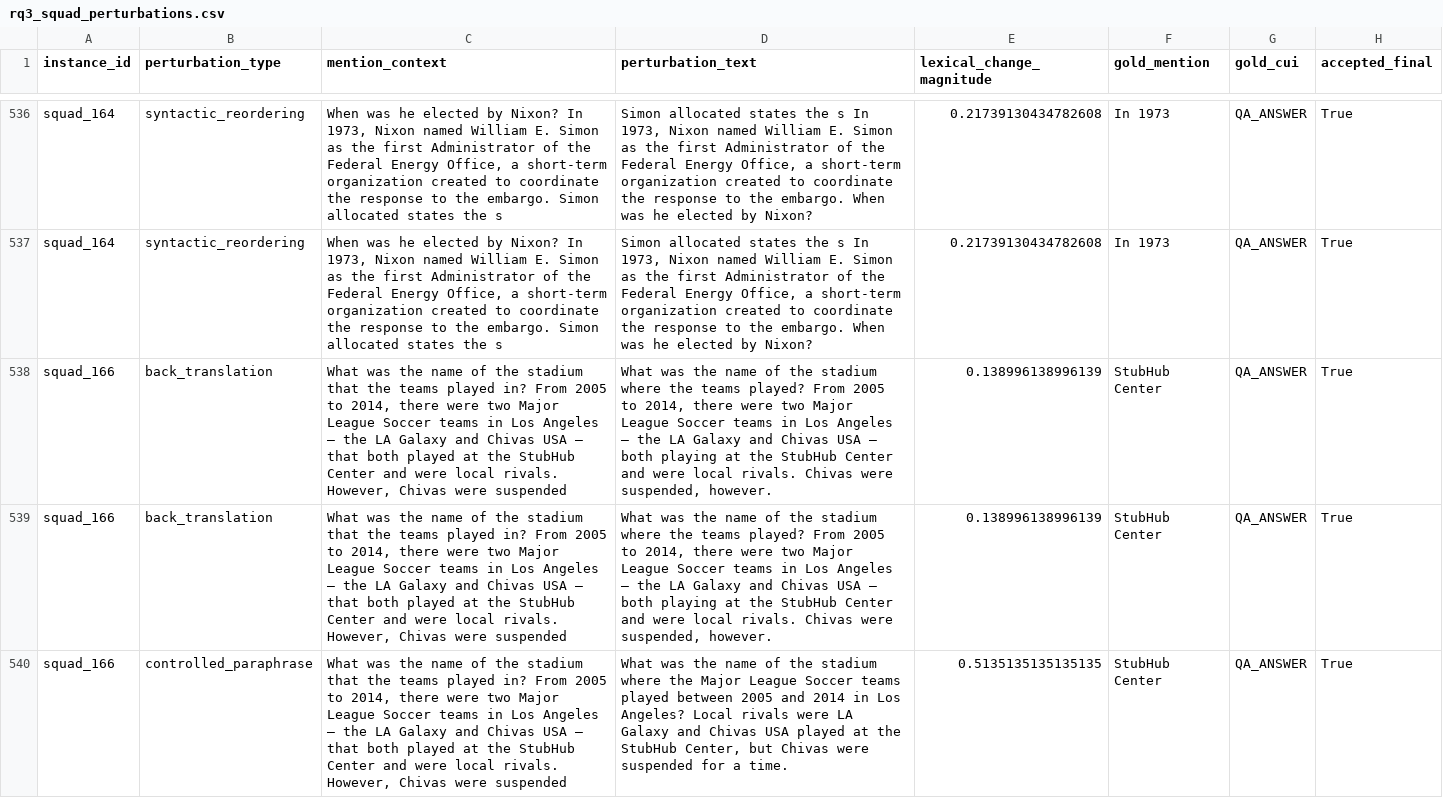
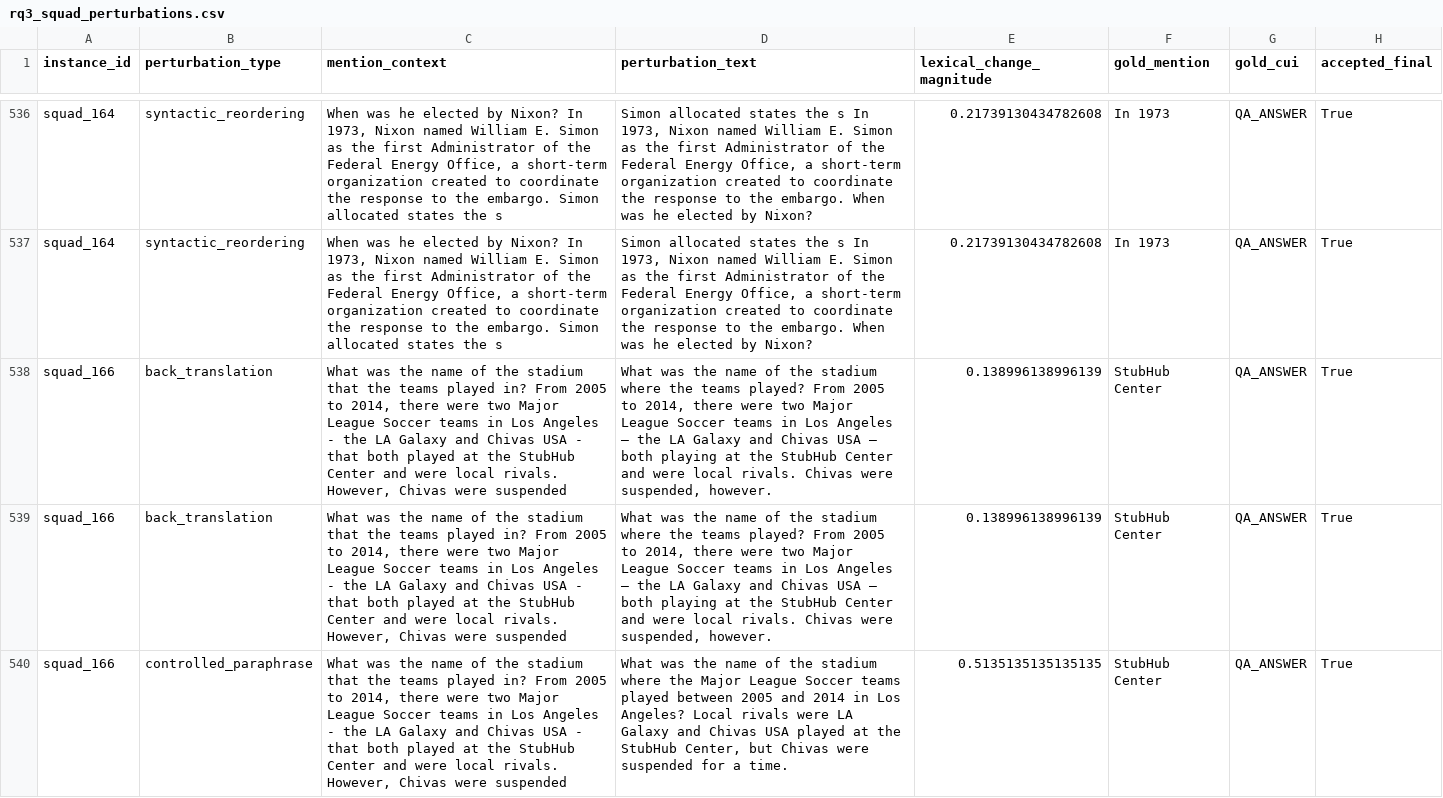
Before and after one commit to Kasfi-Ahamed/Measuring-Semantic-Stability-in-Clinical-LLMs, a CSV file: outputs/rq3/intermediate/rq3_squad_perturbations.csv, drawn as a sheet; only a part is shown, gaps mark what is left out; the diff covers the shown part only.

```diff
--- a/outputs/rq3/intermediate/rq3_squad_perturbations.csv
+++ b/outputs/rq3/intermediate/rq3_squad_perturbations.csv
@@ -553,4 +553,4 @@ squad_164,syntactic_reordering,"When was he elected by Nixon? In 1973, Nixon nam
 squad_164,syntactic_reordering,"When was he elected by Nixon? In 1973, Nixon named William E. Simon as the first Administrator of the Federal Energy Office, a short-term organization created to coordinate the response to the embargo. Simon allocated states the s","Simon allocated states the s In 1973, Nixon named William E. Simon as the first Administrator of the Federal Energy Office, a short-term organization created to coordinate the response to the embargo. When was he elected by Nixon?",0.21739130434782608,In 1973,QA_ANSWER,True
-squad_166,back_translation,"What was the name of the stadium that the teams played in? From 2005 to 2014, there were two Major League Soccer teams in Los Angeles — the LA Galaxy and Chivas USA — that both played at the StubHub Center and were local rivals. However, Chivas were suspended","What was the name of the stadium where the teams played? From 2005 to 2014, there were two Major League Soccer teams in Los Angeles – the LA Galaxy and Chivas USA – both playing at the StubHub Center and were local rivals. Chivas were suspended, however.",0.138996138996139,StubHub Center,QA_ANSWER,True
-squad_166,back_translation,"What was the name of the stadium that the teams played in? From 2005 to 2014, there were two Major League Soccer teams in Los Angeles — the LA Galaxy and Chivas USA — that both played at the StubHub Center and were local rivals. However, Chivas were suspended","What was the name of the stadium where the teams played? From 2005 to 2014, there were two Major League Soccer teams in Los Angeles – the LA Galaxy and Chivas USA – both playing at the StubHub Center and were local rivals. Chivas were suspended, however.",0.138996138996139,StubHub Center,QA_ANSWER,True
-squad_166,controlled_paraphrase,"What was the name of the stadium that the teams played in? From 2005 to 2014, there were two Major League Soccer teams in Los Angeles — the LA Galaxy and Chivas USA — that both played at the StubHub Center and were local rivals. However, Chivas were suspended","What was the name of the stadium where the Major League Soccer teams played between 2005 and 2014 in Los Angeles? Local rivals were LA Galaxy and Chivas USA played at the StubHub Center, but Chivas were suspended for a time.",0.5135135135135135,StubHub Center,QA_ANSWER,True
+squad_166,back_translation,"What was the name of the stadium that the teams played in? From 2005 to 2014, there were two Major League Soccer teams in Los Angeles - the LA Galaxy and Chivas USA - that both played at the StubHub Center and were local rivals. However, Chivas were suspended","What was the name of the stadium where the teams played? From 2005 to 2014, there were two Major League Soccer teams in Los Angeles – the LA Galaxy and Chivas USA – both playing at the StubHub Center and were local rivals. Chivas were suspended, however.",0.138996138996139,StubHub Center,QA_ANSWER,True
+squad_166,back_translation,"What was the name of the stadium that the teams played in? From 2005 to 2014, there were two Major League Soccer teams in Los Angeles - the LA Galaxy and Chivas USA - that both played at the StubHub Center and were local rivals. However, Chivas were suspended","What was the name of the stadium where the teams played? From 2005 to 2014, there were two Major League Soccer teams in Los Angeles – the LA Galaxy and Chivas USA – both playing at the StubHub Center and were local rivals. Chivas were suspended, however.",0.138996138996139,StubHub Center,QA_ANSWER,True
+squad_166,controlled_paraphrase,"What was the name of the stadium that the teams played in? From 2005 to 2014, there were two Major League Soccer teams in Los Angeles - the LA Galaxy and Chivas USA - that both played at the StubHub Center and were local rivals. However, Chivas were suspended","What was the name of the stadium where the Major League Soccer teams played between 2005 and 2014 in Los Angeles? Local rivals were LA Galaxy and Chivas USA played at the StubHub Center, but Chivas were suspended for a time.",0.5135135135135135,StubHub Center,QA_ANSWER,True
```
Also changed, not shown: 11 edited cells elsewhere in this file, outputs/rq3/intermediate/rq3_squad_instances.csv, 9 other files.
